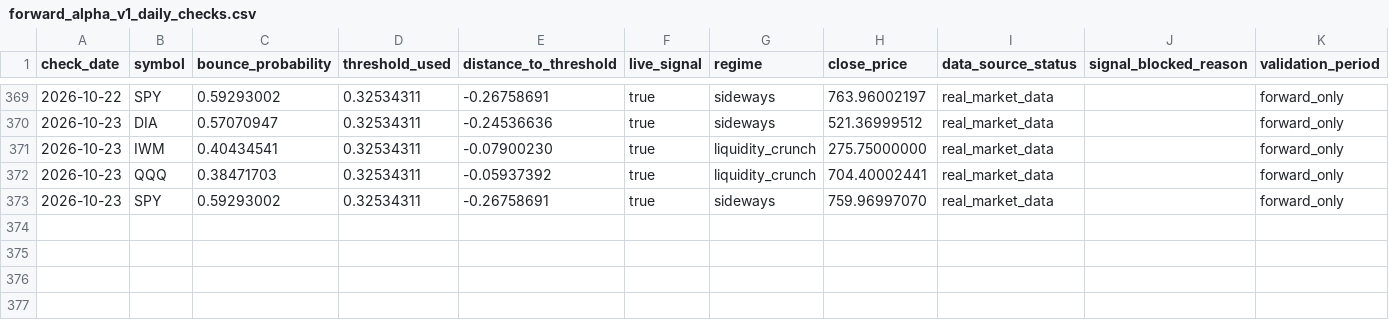
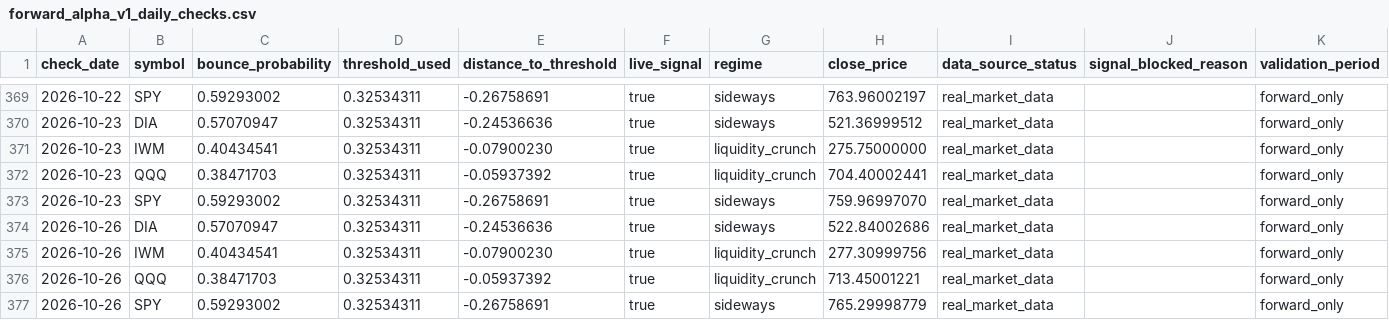
Before and after one commit to xuanho912/market-predictor, a CSV file: outputs/forward_alpha_v1_daily_checks.csv, drawn as a sheet; only a part is shown, gaps mark what is left out.

```diff
--- a/outputs/forward_alpha_v1_daily_checks.csv
+++ b/outputs/forward_alpha_v1_daily_checks.csv
@@ -373 +373,5 @@ check_date,symbol,bounce_probability,threshold_used,distance_to_threshold,live_s
 2026-10-23,SPY,0.59293002,0.32534311,-0.26758691,true,sideways,759.96997070,real_market_data,,forward_only
+2026-10-26,DIA,0.57070947,0.32534311,-0.24536636,true,sideways,522.84002686,real_market_data,,forward_only
+2026-10-26,IWM,0.40434541,0.32534311,-0.07900230,true,liquidity_crunch,277.30999756,real_market_data,,forward_only
+2026-10-26,QQQ,0.38471703,0.32534311,-0.05937392,true,liquidity_crunch,713.45001221,real_market_data,,forward_only
+2026-10-26,SPY,0.59293002,0.32534311,-0.26758691,true,sideways,765.29998779,real_market_data,,forward_only
```
Also changed, not shown: outputs/forward_alpha_v1_signals.csv, 57 other files.
